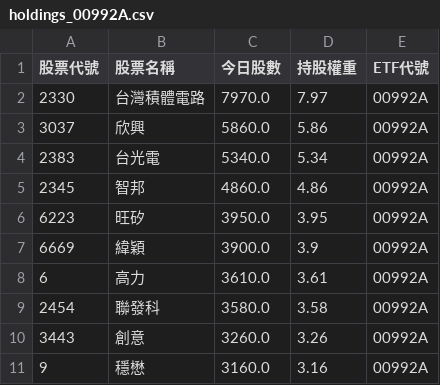
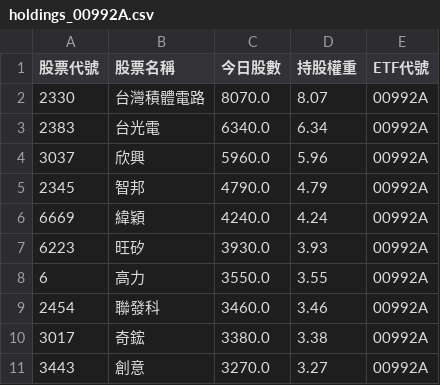
Before and after one commit to caesar263/my-etf-tracker, a CSV file: holdings_00992A.csv, drawn as a sheet.

```diff
--- a/holdings_00992A.csv
+++ b/holdings_00992A.csv
@@ -1,11 +1,11 @@
 股票代號,股票名稱,今日股數,持股權重,ETF代號
-2330,台灣積體電路,7970.0,7.97,00992A
-3037,欣興,5860.0,5.86,00992A
-2383,台光電,5340.0,5.34,00992A
-2345,智邦,4860.0,4.86,00992A
-6223,旺矽,3950.0,3.95,00992A
-6669,緯穎,3900.0,3.9,00992A
-6,高力,3610.0,3.61,00992A
-2454,聯發科,3580.0,3.58,00992A
-3443,創意,3260.0,3.26,00992A
-9,穩懋,3160.0,3.16,00992A
+2330,台灣積體電路,8070.0,8.07,00992A
+2383,台光電,6340.0,6.34,00992A
+3037,欣興,5960.0,5.96,00992A
+2345,智邦,4790.0,4.79,00992A
+6669,緯穎,4240.0,4.24,00992A
+6223,旺矽,3930.0,3.93,00992A
+6,高力,3550.0,3.55,00992A
+2454,聯發科,3460.0,3.46,00992A
+3017,奇鋐,3380.0,3.38,00992A
+3443,創意,3270.0,3.27,00992A
```
Also changed, not shown: final_analysis.csv, holdings_00400A.csv, 14 other files.
